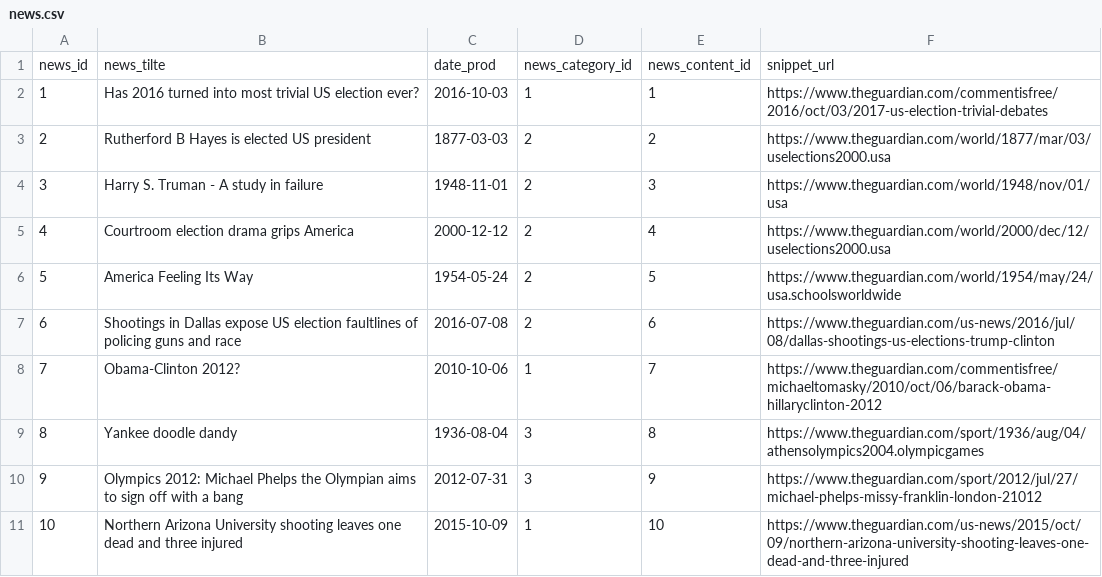
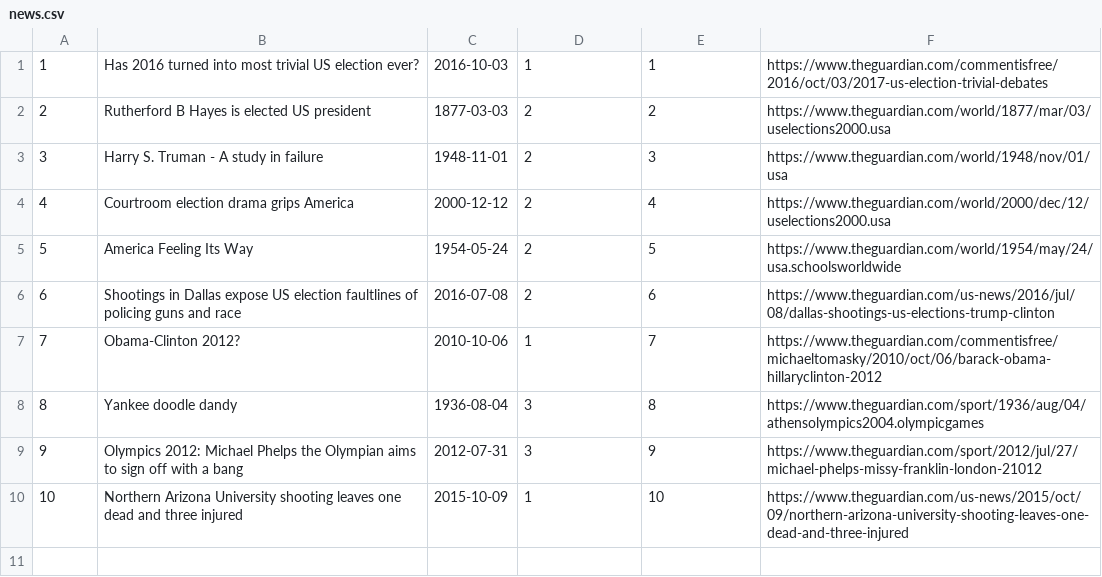
Before and after one commit to sacrespo/W4111_proj, a CSV file: news.csv, drawn as a sheet; the diff names each change by its address in the sheet, - before the commit and + after, or states it on an @@ line.

```diff
--- a/news.csv
+++ b/news.csv
-row 1: news_id | news_tilte | date_prod | news_category_id | news_content_id | snippet_url
```
Also changed, not shown: 1 other file.
